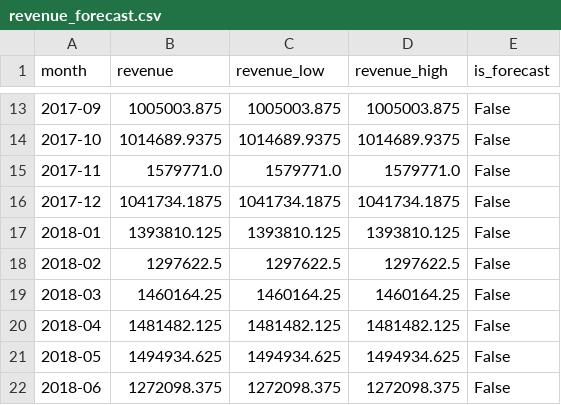
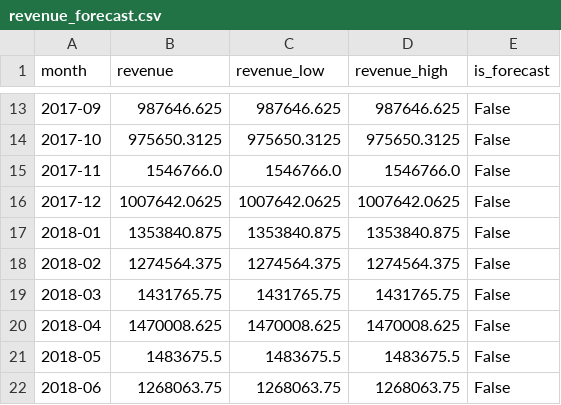
Before and after one commit to desciii/Olist-E-Commerce-Analytics-Python, a CSV file: data/revenue_forecast.csv, drawn as a sheet; only a part is shown, gaps mark what is left out; the diff covers the shown part only.

```diff
--- a/data/revenue_forecast.csv
+++ b/data/revenue_forecast.csv
@@ -13,10 +13,10 @@ month,revenue,revenue_low,revenue_high,is_forecast
-2017-09,1005003.875,1005003.875,1005003.875,False
-2017-10,1014689.9375,1014689.9375,1014689.9375,False
-2017-11,1579771.0,1579771.0,1579771.0,False
-2017-12,1041734.1875,1041734.1875,1041734.1875,False
-2018-01,1393810.125,1393810.125,1393810.125,False
-2018-02,1297622.5,1297622.5,1297622.5,False
-2018-03,1460164.25,1460164.25,1460164.25,False
-2018-04,1481482.125,1481482.125,1481482.125,False
-2018-05,1494934.625,1494934.625,1494934.625,False
-2018-06,1272098.375,1272098.375,1272098.375,False
+2017-09,987646.625,987646.625,987646.625,False
+2017-10,975650.3125,975650.3125,975650.3125,False
+2017-11,1546766.0,1546766.0,1546766.0,False
+2017-12,1007642.0625,1007642.0625,1007642.0625,False
+2018-01,1353840.875,1353840.875,1353840.875,False
+2018-02,1274564.375,1274564.375,1274564.375,False
+2018-03,1431765.75,1431765.75,1431765.75,False
+2018-04,1470008.625,1470008.625,1470008.625,False
+2018-05,1483675.5,1483675.5,1483675.5,False
+2018-06,1268063.75,1268063.75,1268063.75,False
```
Also changed, not shown: 2 removed rows and 56 edited cells elsewhere in this file, data/category_revenue.csv, data/feature_importance.csv, 5 other files.
